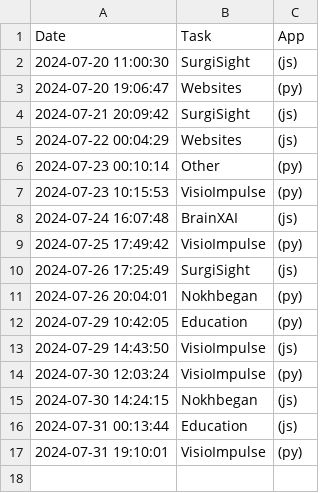
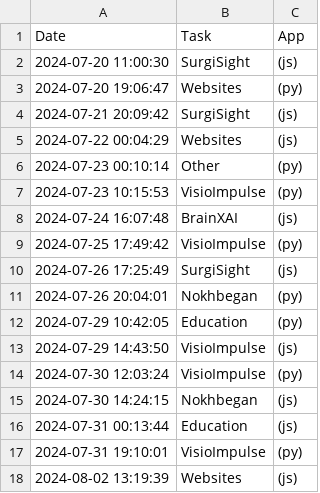
Before and after one commit to DaneshJoy/WhatToDo, a CSV file: log.csv, drawn as a sheet.

Commit message:
updated log

```diff
--- a/log.csv
+++ b/log.csv
@@ -17 +17,2 @@ Date,Task,App
 2024-07-31 19:10:01,VisioImpulse,(py)
+2024-08-02 13:19:39,Websites,(js)
```
